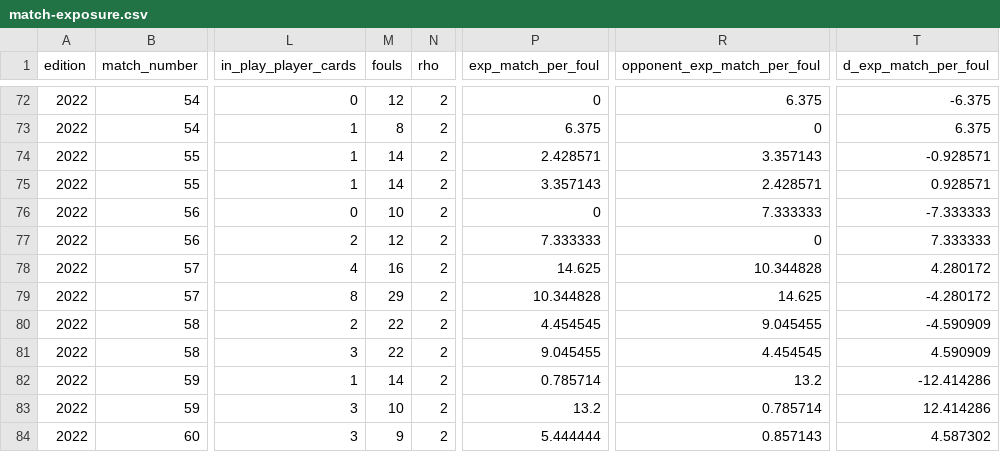
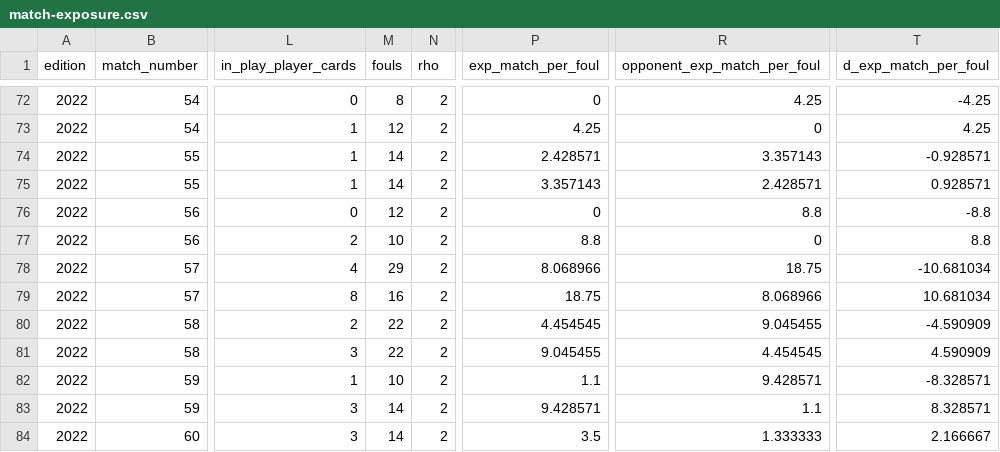
Before and after one commit to AuroreYoshizawa/EyeOfPoirot, a CSV file: data/derived/results/match-exposure.csv, drawn as a sheet; only a part is shown, gaps mark what is left out; the diff covers the shown part only; the diff names each change by its address in the sheet, - before the commit and + after, or states it on an @@ line.

```diff
--- a/data/derived/results/match-exposure.csv
+++ b/data/derived/results/match-exposure.csv
-M72 (fouls): 12
+M72 (fouls): 8
-R72 (opponent_exp_match_per_foul): 6.375
+R72 (opponent_exp_match_per_foul): 4.25
-T72 (d_exp_match_per_foul): -6.375
+T72 (d_exp_match_per_foul): -4.25
-M73 (fouls): 8
+M73 (fouls): 12
-P73 (exp_match_per_foul): 6.375
+P73 (exp_match_per_foul): 4.25
-T73 (d_exp_match_per_foul): 6.375
+T73 (d_exp_match_per_foul): 4.25
-M76 (fouls): 10
+M76 (fouls): 12
-R76 (opponent_exp_match_per_foul): 7.333333
+R76 (opponent_exp_match_per_foul): 8.8
-T76 (d_exp_match_per_foul): -7.333333
+T76 (d_exp_match_per_foul): -8.8
-M77 (fouls): 12
+M77 (fouls): 10
-P77 (exp_match_per_foul): 7.333333
+P77 (exp_match_per_foul): 8.8
-T77 (d_exp_match_per_foul): 7.333333
+T77 (d_exp_match_per_foul): 8.8
-M78 (fouls): 16
+M78 (fouls): 29
-P78 (exp_match_per_foul): 14.625
+P78 (exp_match_per_foul): 8.068966
-R78 (opponent_exp_match_per_foul): 10.344828
+R78 (opponent_exp_match_per_foul): 18.75
-T78 (d_exp_match_per_foul): 4.280172
+T78 (d_exp_match_per_foul): -10.681034
-M79 (fouls): 29
+M79 (fouls): 16
-P79 (exp_match_per_foul): 10.344828
+P79 (exp_match_per_foul): 18.75
-R79 (opponent_exp_match_per_foul): 14.625
+R79 (opponent_exp_match_per_foul): 8.068966
-T79 (d_exp_match_per_foul): -4.280172
+T79 (d_exp_match_per_foul): 10.681034
-M82 (fouls): 14
+M82 (fouls): 10
-P82 (exp_match_per_foul): 0.785714
+P82 (exp_match_per_foul): 1.1
-R82 (opponent_exp_match_per_foul): 13.2
+R82 (opponent_exp_match_per_foul): 9.428571
-T82 (d_exp_match_per_foul): -12.414286
+T82 (d_exp_match_per_foul): -8.328571
-M83 (fouls): 10
+M83 (fouls): 14
-P83 (exp_match_per_foul): 13.2
+P83 (exp_match_per_foul): 9.428571
-R83 (opponent_exp_match_per_foul): 0.785714
+R83 (opponent_exp_match_per_foul): 1.1
-T83 (d_exp_match_per_foul): 12.414286
+T83 (d_exp_match_per_foul): 8.328571
-M84 (fouls): 9
+M84 (fouls): 14
-P84 (exp_match_per_foul): 5.444444
+P84 (exp_match_per_foul): 3.5
-R84 (opponent_exp_match_per_foul): 0.857143
+R84 (opponent_exp_match_per_foul): 1.333333
-T84 (d_exp_match_per_foul): 4.587302
+T84 (d_exp_match_per_foul): 2.166667
```
Also changed, not shown: 58 edited cells elsewhere in this file, data/derived/results/match-end-clock-sensitivity.csv, data/derived/results/match-exposure-sensitivity.csv, 15 other files.
